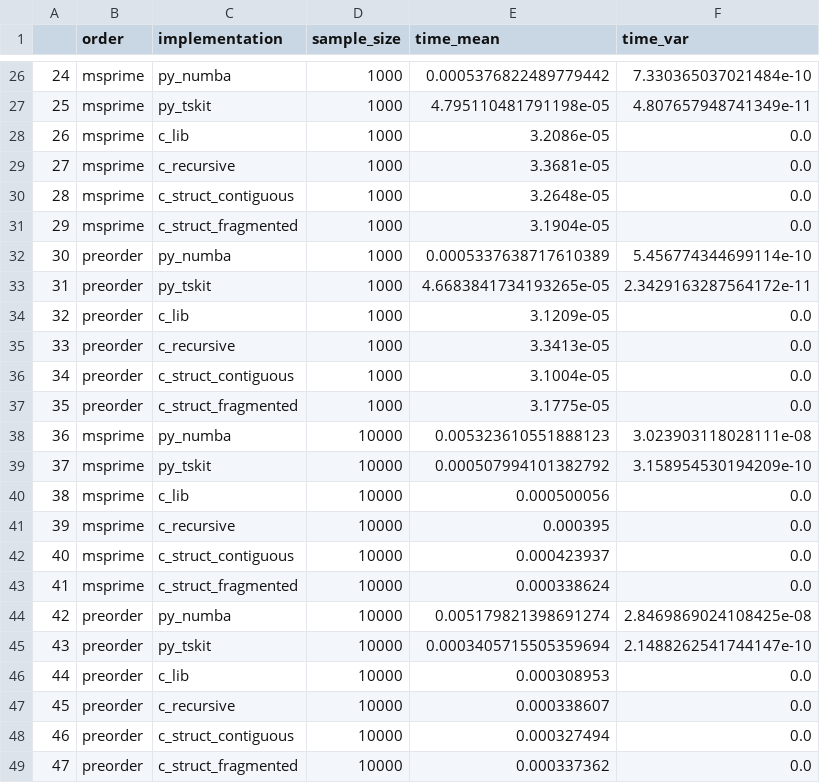
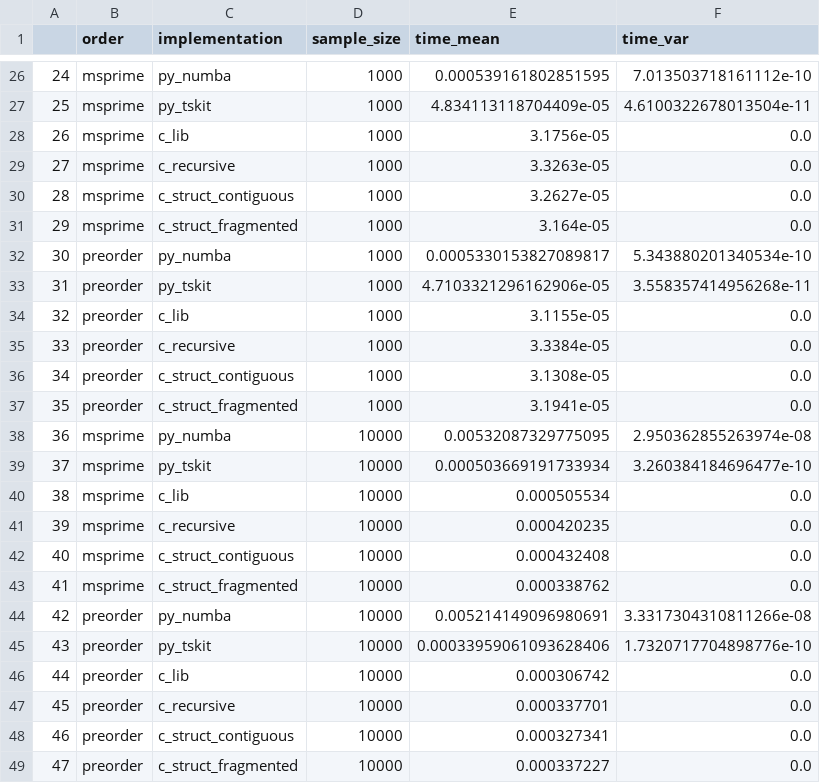
Before and after one commit to tskit-dev/tskit-paper, a CSV file: data/tree-performance.csv, drawn as a sheet; only a part is shown, gaps mark what is left out; the diff covers the shown part only.

```diff
--- a/data/tree-performance.csv
+++ b/data/tree-performance.csv
@@ -26,24 +26,24 @@
-24,msprime,py_numba,1000,0.0005376822489779442,7.330365037021484e-10
-25,msprime,py_tskit,1000,4.795110481791198e-05,4.807657948741349e-11
-26,msprime,c_lib,1000,3.2086e-05,0.0
-27,msprime,c_recursive,1000,3.3681e-05,0.0
-28,msprime,c_struct_contiguous,1000,3.2648e-05,0.0
-29,msprime,c_struct_fragmented,1000,3.1904e-05,0.0
-30,preorder,py_numba,1000,0.0005337638717610389,5.456774344699114e-10
-31,preorder,py_tskit,1000,4.6683841734193265e-05,2.3429163287564172e-11
-32,preorder,c_lib,1000,3.1209e-05,0.0
-33,preorder,c_recursive,1000,3.3413e-05,0.0
-34,preorder,c_struct_contiguous,1000,3.1004e-05,0.0
-35,preorder,c_struct_fragmented,1000,3.1775e-05,0.0
-36,msprime,py_numba,10000,0.005323610551888123,3.023903118028111e-08
-37,msprime,py_tskit,10000,0.000507994101382792,3.158954530194209e-10
-38,msprime,c_lib,10000,0.000500056,0.0
-39,msprime,c_recursive,10000,0.000395,0.0
-40,msprime,c_struct_contiguous,10000,0.000423937,0.0
-41,msprime,c_struct_fragmented,10000,0.000338624,0.0
-42,preorder,py_numba,10000,0.005179821398691274,2.8469869024108425e-08
-43,preorder,py_tskit,10000,0.0003405715505359694,2.1488262541744147e-10
-44,preorder,c_lib,10000,0.000308953,0.0
-45,preorder,c_recursive,10000,0.000338607,0.0
-46,preorder,c_struct_contiguous,10000,0.000327494,0.0
-47,preorder,c_struct_fragmented,10000,0.000337362,0.0
+24,msprime,py_numba,1000,0.000539161802851595,7.013503718161112e-10
+25,msprime,py_tskit,1000,4.834113118704409e-05,4.6100322678013504e-11
+26,msprime,c_lib,1000,3.1756e-05,0.0
+27,msprime,c_recursive,1000,3.3263e-05,0.0
+28,msprime,c_struct_contiguous,1000,3.2627e-05,0.0
+29,msprime,c_struct_fragmented,1000,3.164e-05,0.0
+30,preorder,py_numba,1000,0.0005330153827089817,5.343880201340534e-10
+31,preorder,py_tskit,1000,4.7103321296162906e-05,3.558357414956268e-11
+32,preorder,c_lib,1000,3.1155e-05,0.0
+33,preorder,c_recursive,1000,3.3384e-05,0.0
+34,preorder,c_struct_contiguous,1000,3.1308e-05,0.0
+35,preorder,c_struct_fragmented,1000,3.1941e-05,0.0
+36,msprime,py_numba,10000,0.00532087329775095,2.950362855263974e-08
+37,msprime,py_tskit,10000,0.000503669191733934,3.260384184696477e-10
+38,msprime,c_lib,10000,0.000505534,0.0
+39,msprime,c_recursive,10000,0.000420235,0.0
+40,msprime,c_struct_contiguous,10000,0.000432408,0.0
+41,msprime,c_struct_fragmented,10000,0.000338762,0.0
+42,preorder,py_numba,10000,0.005214149096980691,3.3317304310811266e-08
+43,preorder,py_tskit,10000,0.00033959061093628406,1.7320717704898776e-10
+44,preorder,c_lib,10000,0.000306742,0.0
+45,preorder,c_recursive,10000,0.000337701,0.0
+46,preorder,c_struct_contiguous,10000,0.000327341,0.0
+47,preorder,c_struct_fragmented,10000,0.000337227,0.0
```
Also changed, not shown: 64 edited cells elsewhere in this file, 1 other file.
